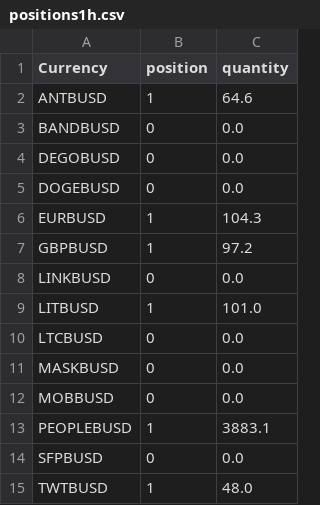
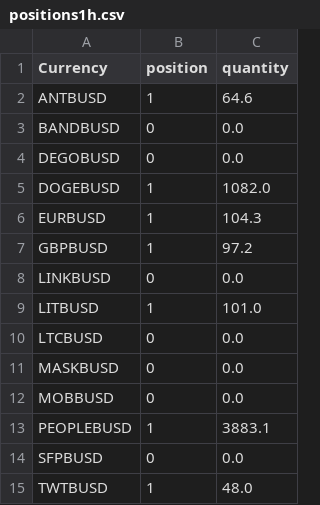
Before and after one commit to jptsantossilva/BEC, a CSV file: Prod/positions1h.csv, drawn as a sheet.

```diff
--- a/Prod/positions1h.csv
+++ b/Prod/positions1h.csv
@@ -4,3 +4,3 @@ BANDBUSD,0,0.0
 DEGOBUSD,0,0.0
-DOGEBUSD,0,0.0
+DOGEBUSD,1,1082.0
 EURBUSD,1,104.3
```
Also changed, not shown: Prod/orders1h.csv.
